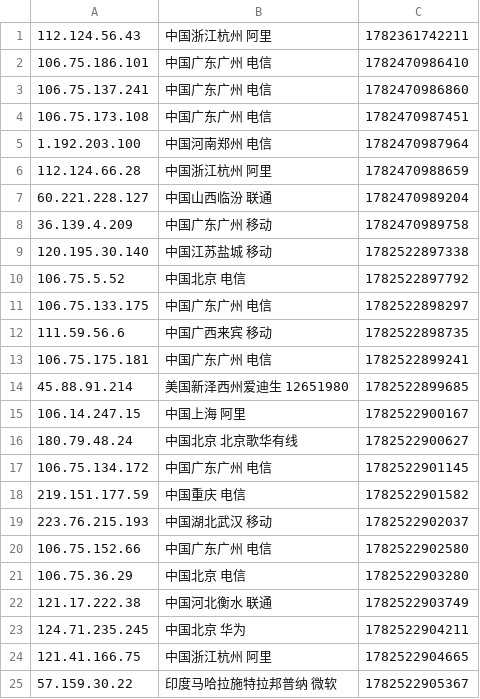
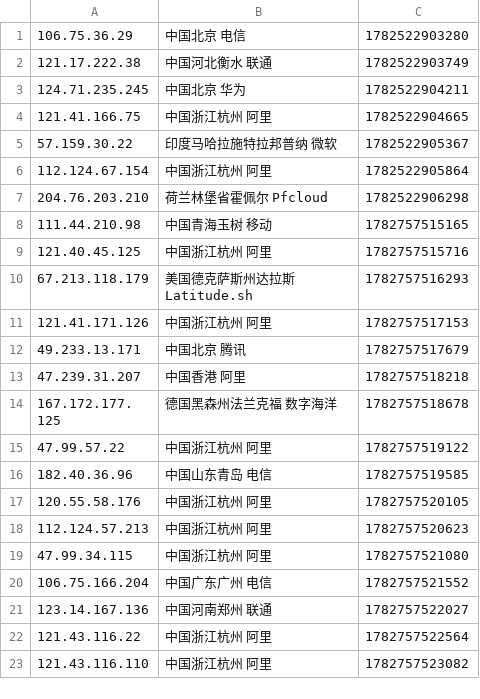
Before and after one commit to 4yop/4yop.github.io, a CSV file: data/ip-black/ip-black.csv, drawn as a sheet; only a part is shown; the shorter side is filled out with more unchanged rows; removed rows and columns are numbered as before the commit, all else as after; the diff covers the shown part only; the diff names each change by its address in the sheet, - before the commit and + after, or states it on an @@ line.

```diff
--- a/data/ip-black/ip-black.csv
+++ b/data/ip-black/ip-black.csv
-row 1: 112.124.56.43 | 中国浙江杭州 阿里 | 1782361742211
-row 2: 106.75.186.101 | 中国广东广州 电信 | 1782470986410
-row 3: 106.75.137.241 | 中国广东广州 电信 | 1782470986860
-row 4: 106.75.173.108 | 中国广东广州 电信 | 1782470987451
-row 5: 1.192.203.100 | 中国河南郑州 电信 | 1782470987964
-row 6: 112.124.66.28 | 中国浙江杭州 阿里 | 1782470988659
-row 7: 60.221.228.127 | 中国山西临汾 联通 | 1782470989204
-row 8: 36.139.4.209 | 中国广东广州 移动 | 1782470989758
-row 9: 120.195.30.140 | 中国江苏盐城 移动 | 1782522897338
-row 10: 106.75.5.52 | 中国北京 电信 | 1782522897792
-row 11: 106.75.133.175 | 中国广东广州 电信 | 1782522898297
-row 12: 111.59.56.6 | 中国广西来宾 移动 | 1782522898735
-row 13: 106.75.175.181 | 中国广东广州 电信 | 1782522899241
-row 14: 45.88.91.214 | 美国新泽西州爱迪生 12651980 | 1782522899685
-row 15: 106.14.247.15 | 中国上海 阿里 | 1782522900167
-row 16: 180.79.48.24 | 中国北京 北京歌华有线 | 1782522900627
-row 17: 106.75.134.172 | 中国广东广州 电信 | 1782522901145
-row 18: 219.151.177.59 | 中国重庆 电信 | 1782522901582
-row 19: 223.76.215.193 | 中国湖北武汉 移动 | 1782522902037
-row 20: 106.75.152.66 | 中国广东广州 电信 | 1782522902580
```
Also changed, not shown: 20 added rows elsewhere in this file, 6 other files.
